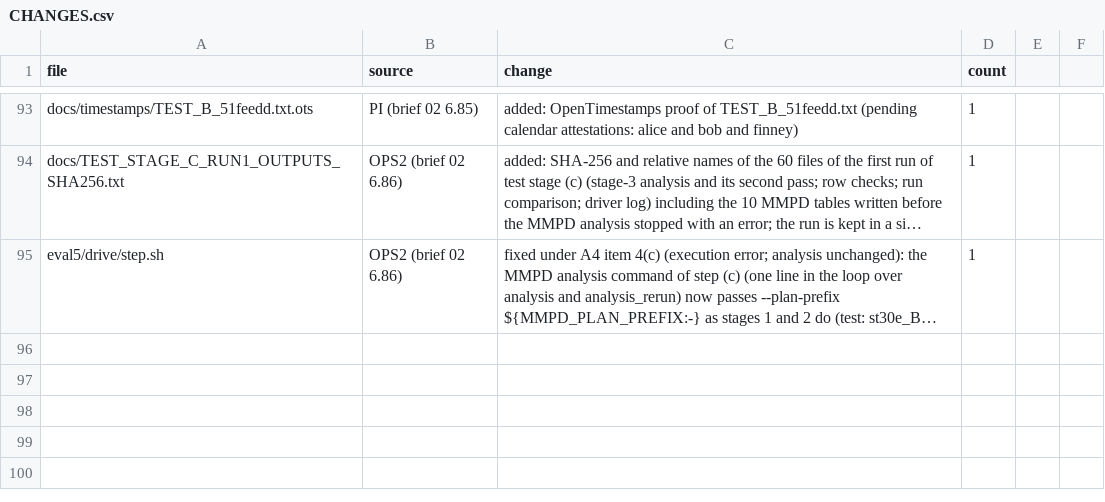
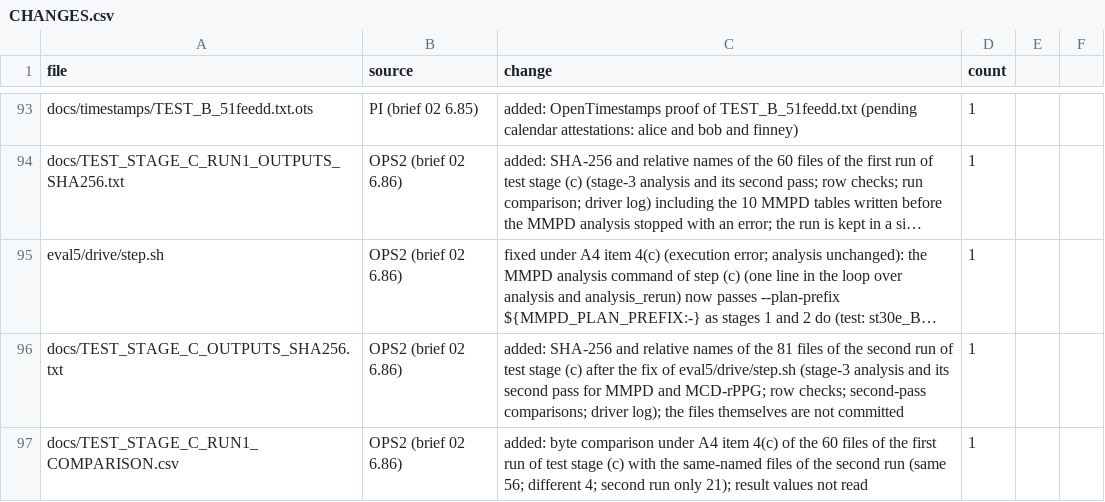
Before and after one commit to raddshing/rppg-pulse-rate-editing, a CSV file: CHANGES.csv, drawn as a sheet; only a part is shown, gaps mark what is left out; long unchanged cells end in …; the diff names each change by its address in the sheet, - before the commit and + after, or states it on an @@ line.

Commit message:
Add docs/TEST_STAGE_C_OUTPUTS_SHA256.txt (second run of test stage (c)) and docs/TEST_STAGE_C_RUN1_COMPARISON.csv (byte comparison with the first run, A4 item 4(c))

```diff
--- a/CHANGES.csv
+++ b/CHANGES.csv
+row 96: docs/TEST_STAGE_C_OUTPUTS_SHA256.txt | OPS2 (brief 02 6.86) | added: SHA-256 and relative names of the 81 files of the second run of test stage (c) after the fix of eval5/drive/step.sh (stage-3 analysis and its second pass for MMPD and MCD-rPPG; row checks; second-pass comparisons; driver log); the files themselves are not committed | 1
+row 97: docs/TEST_STAGE_C_RUN1_COMPARISON.csv | OPS2 (brief 02 6.86) | added: byte comparison under A4 item 4(c) of the 60 files of the first run of test stage (c) with the same-named files of the second run (same 56; different 4; second run only 21); result values not read | 1
```
Also changed, not shown: 2 other files.
